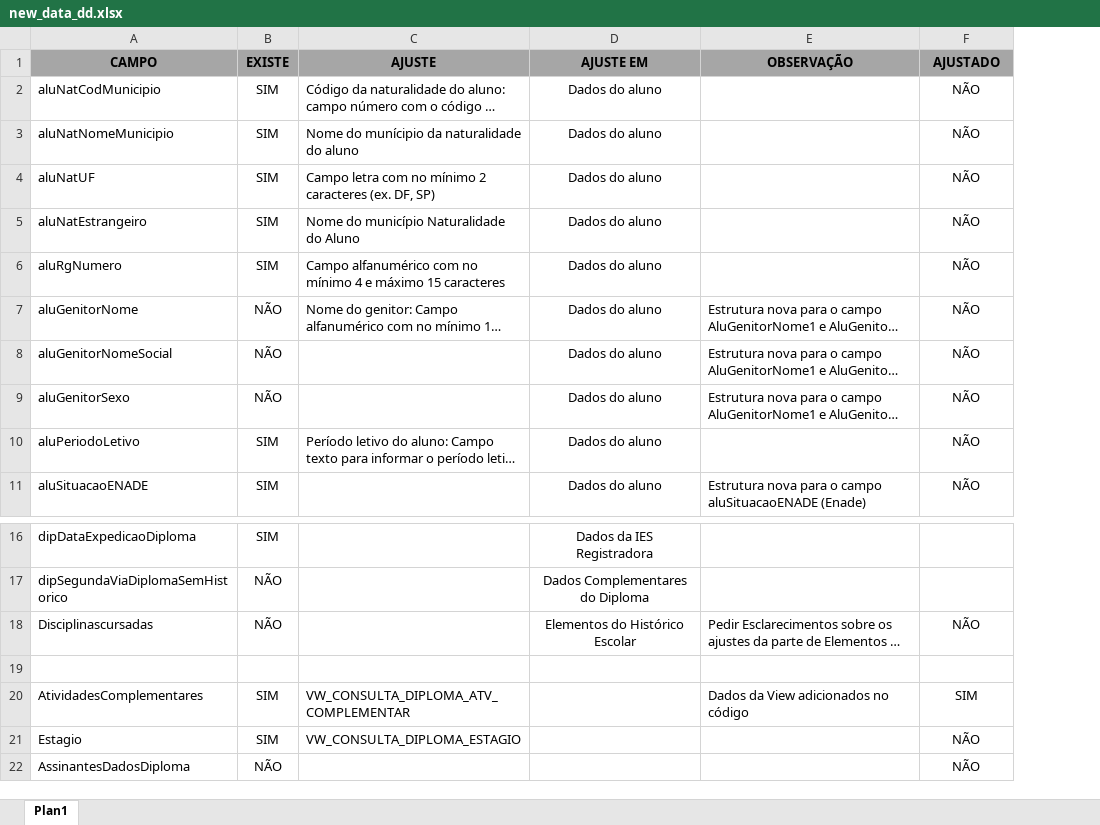
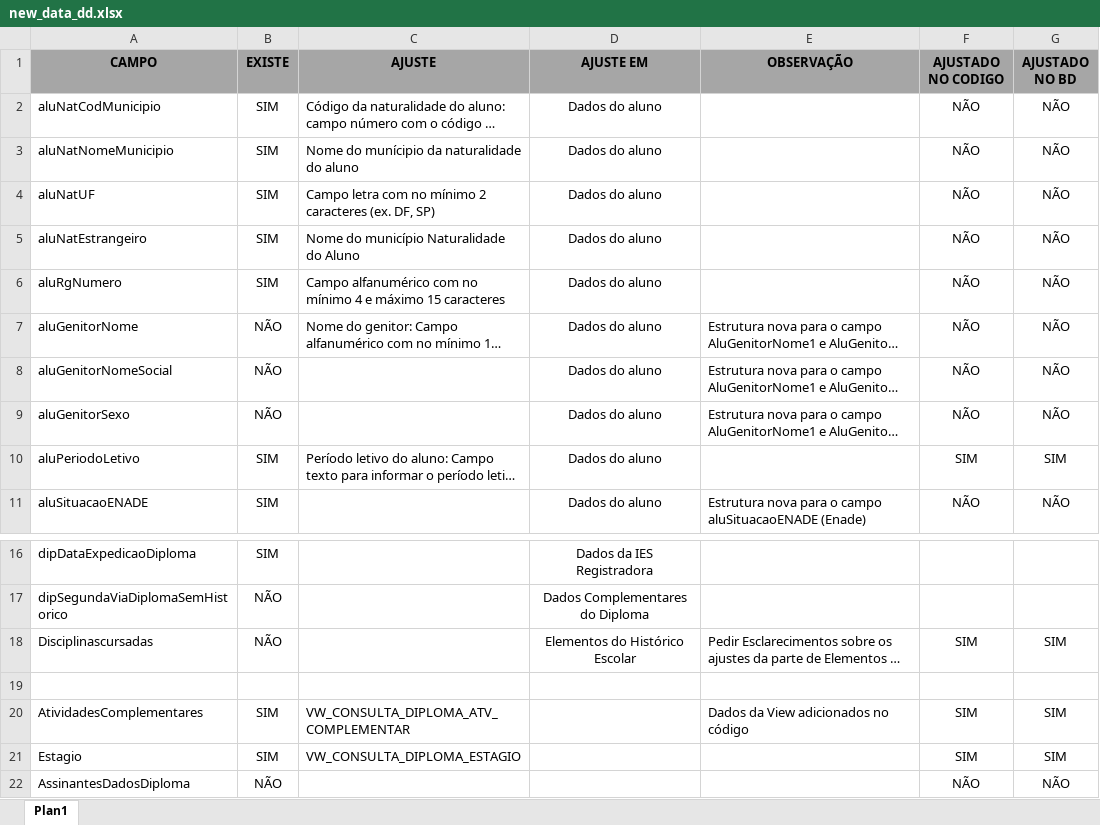
Before and after one commit to pi2Moises/planilha_controle_dd_iesb, an Excel workbook: new_data_dd.xlsx, sheet Plan1, drawn as a sheet; only a part is shown, gaps mark what is left out; long unchanged cells end in …; values as stored, in another font and other column widths than the file's, no borders; conditional formats not drawn; the diff names each change by its address in the sheet, - before the commit and + after, or states it on an @@ line.

Commit message:
ajuste codigo - dados de estagio e atv

```diff
--- a/new_data_dd.xlsx (sheet Plan1)
+++ b/new_data_dd.xlsx (sheet Plan1)
+column G (AJUSTADO NO BD), rows 2-11: NÃO | NÃO | NÃO | NÃO | NÃO | NÃO | NÃO | NÃO | SIM | NÃO; rows 18-22: SIM |  | SIM | SIM | NÃO
-F1: AJUSTADO
+F1: AJUSTADO NO CODIGO
-F10 (AJUSTADO NO CODIGO): NÃO
+F10 (AJUSTADO NO CODIGO): SIM
-F18 (AJUSTADO NO CODIGO): NÃO
+F18 (AJUSTADO NO CODIGO): SIM
-F21 (AJUSTADO NO CODIGO): NÃO
+F21 (AJUSTADO NO CODIGO): SIM
```
